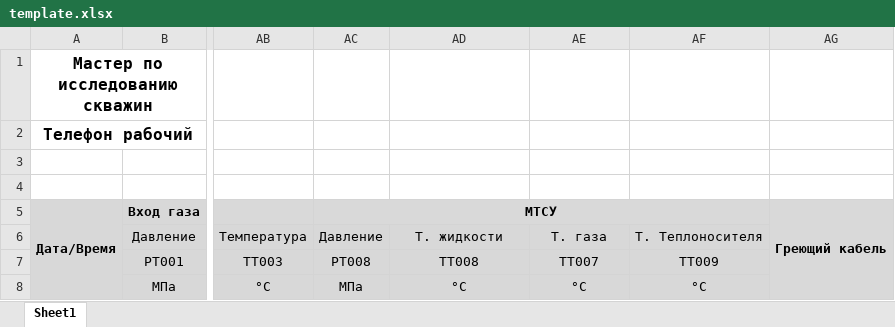
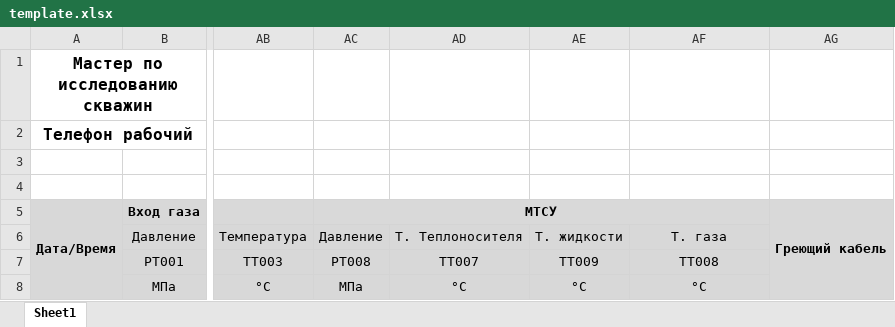
Before and after one commit to absaliks/logxl, an Excel workbook: src/main/resources/template.xlsx, sheet Sheet1, drawn as a sheet; only a part is shown, gaps mark what is left out; values as stored, in another font and other column widths than the file's, no borders; the diff names each change by its address in the sheet, - before the commit and + after, or states it on an @@ line.

Commit message:
Reordered (renamed) 3 columns in template
Looks like data was populated in wrong columns..?
T Жидкости/Газа/Теплоносителя --> T Теплоносителя/Жидкости/Газа
ТТ008/ТТ007/ТТ009 --> ТТ007/ТТ009/ТТ008

```diff
--- a/src/main/resources/template.xlsx (sheet Sheet1)
+++ b/src/main/resources/template.xlsx (sheet Sheet1)
-AD6: Т. жидкости
+AD6: Т. Теплоносителя
-AE6: Т. газа
+AE6: Т. жидкости
-AF6: Т. Теплоносителя
+AF6: Т. газа
-AD7: TT008
+AD7: TT007
-AE7: TT007
+AE7: TT009
-AF7: TT009
+AF7: TT008
```
Also changed, not shown: 1 other file.
